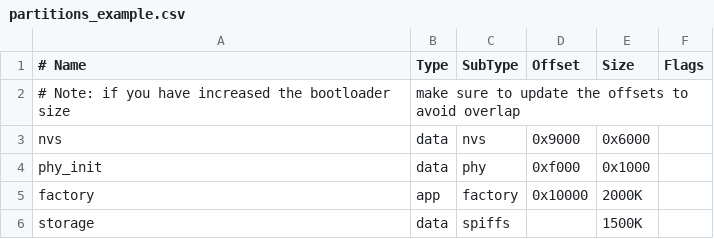
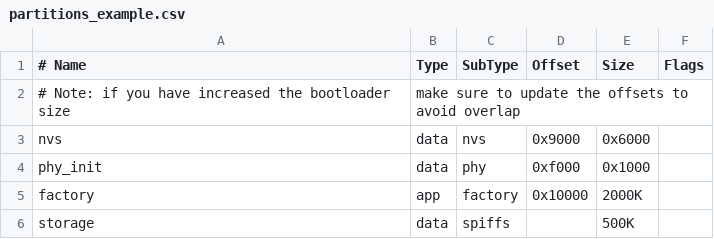
Before and after one commit to iot-components/examples_esp32_s3_usb_otg_ev, a CSV file: examples/usb_device/usb_disk_display/partitions_example.csv, drawn as a sheet.

```diff
--- a/examples/usb_device/usb_disk_display/partitions_example.csv
+++ b/examples/usb_device/usb_disk_display/partitions_example.csv
@@ -5,2 +5,2 @@ phy_init, data, phy,     0xf000,  0x1000,
 factory,  app,  factory, 0x10000, 2000K,
-storage,  data, spiffs,  ,        1500K,
+storage,  data, spiffs,  ,         500K,
```
Also changed, not shown: 12 other files.
